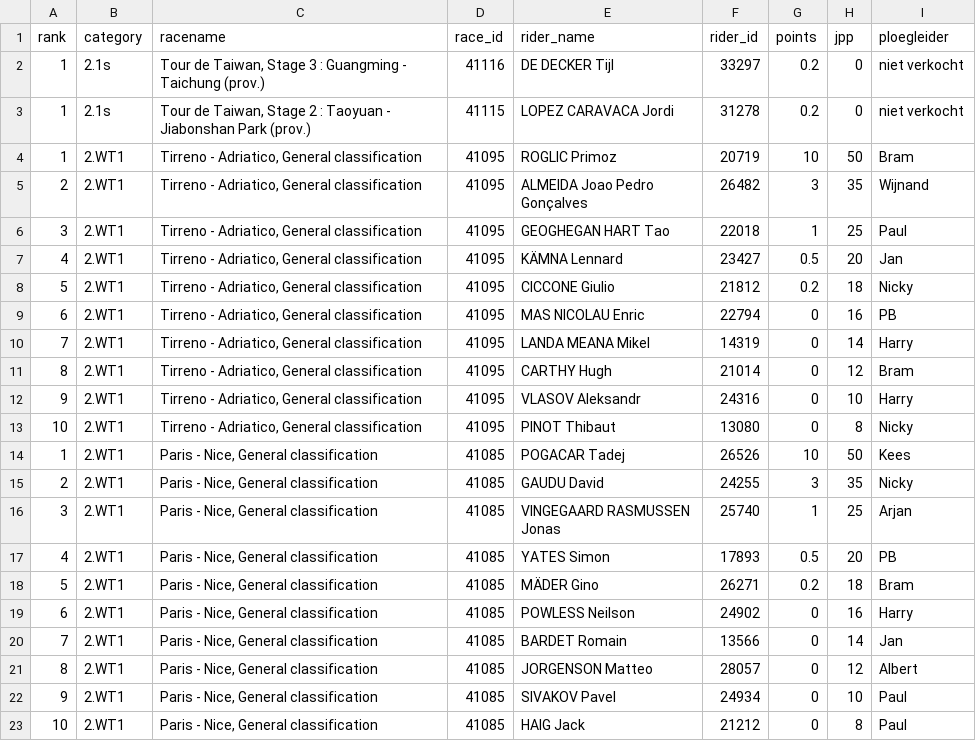
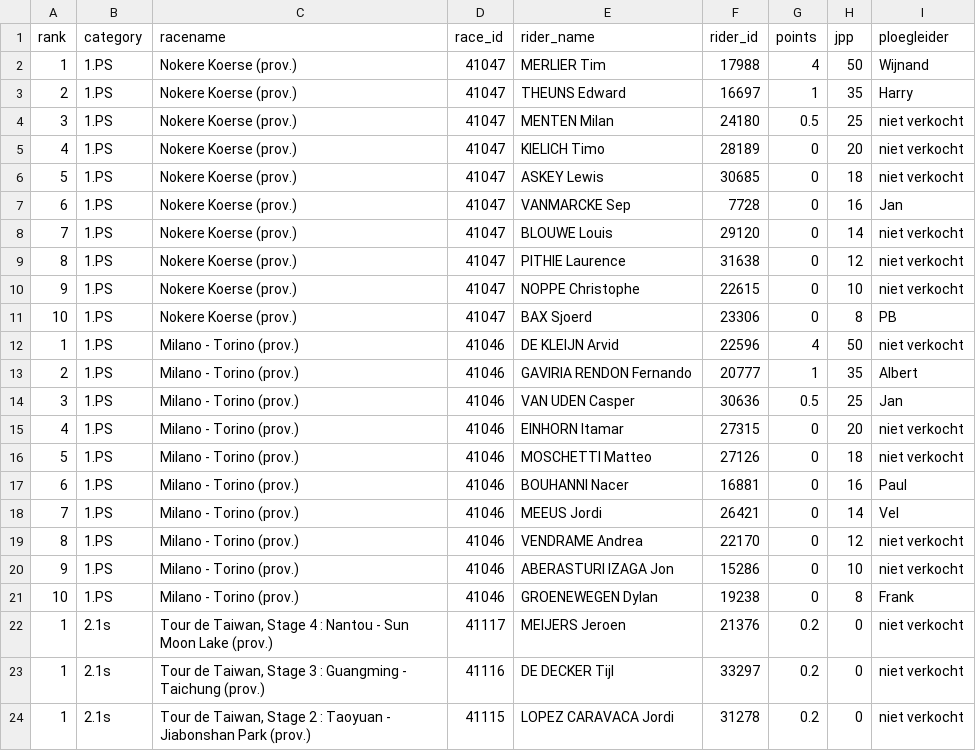
Before and after one commit to wijnandb/wielerspel2023, a CSV file: _data/results_with_points.csv, drawn as a sheet; only a part is shown; the shorter side is filled out with more unchanged rows; the diff names each change by its address in the sheet, - before the commit and + after, or states it on an @@ line.

Commit message:
Points processed at 2023-03-15T16:42:43

```diff
--- a/_data/results_with_points.csv
+++ b/_data/results_with_points.csv
+row 2: 1 | 1.PS | Nokere Koerse (prov.) | 41047 | MERLIER Tim | 17988 | 4 | 50 | Wijnand
+row 3: 2 | 1.PS | Nokere Koerse (prov.) | 41047 | THEUNS Edward | 16697 | 1 | 35 | Harry
+row 4: 3 | 1.PS | Nokere Koerse (prov.) | 41047 | MENTEN Milan | 24180 | 0.5 | 25 | niet verkocht
+row 5: 4 | 1.PS | Nokere Koerse (prov.) | 41047 | KIELICH Timo | 28189 | 0 | 20 | niet verkocht
+row 6: 5 | 1.PS | Nokere Koerse (prov.) | 41047 | ASKEY Lewis | 30685 | 0 | 18 | niet verkocht
+row 7: 6 | 1.PS | Nokere Koerse (prov.) | 41047 | VANMARCKE Sep | 7728 | 0 | 16 | Jan
+row 8: 7 | 1.PS | Nokere Koerse (prov.) | 41047 | BLOUWE Louis | 29120 | 0 | 14 | niet verkocht
+row 9: 8 | 1.PS | Nokere Koerse (prov.) | 41047 | PITHIE Laurence | 31638 | 0 | 12 | niet verkocht
+row 10: 9 | 1.PS | Nokere Koerse (prov.) | 41047 | NOPPE Christophe | 22615 | 0 | 10 | niet verkocht
+row 11: 10 | 1.PS | Nokere Koerse (prov.) | 41047 | BAX Sjoerd | 23306 | 0 | 8 | PB
+row 12: 1 | 1.PS | Milano - Torino (prov.) | 41046 | DE KLEIJN Arvid | 22596 | 4 | 50 | niet verkocht
+row 13: 2 | 1.PS | Milano - Torino (prov.) | 41046 | GAVIRIA RENDON Fernando | 20777 | 1 | 35 | Albert
+row 14: 3 | 1.PS | Milano - Torino (prov.) | 41046 | VAN UDEN Casper | 30636 | 0.5 | 25 | Jan
+row 15: 4 | 1.PS | Milano - Torino (prov.) | 41046 | EINHORN Itamar | 27315 | 0 | 20 | niet verkocht
+row 16: 5 | 1.PS | Milano - Torino (prov.) | 41046 | MOSCHETTI Matteo | 27126 | 0 | 18 | niet verkocht
+row 17: 6 | 1.PS | Milano - Torino (prov.) | 41046 | BOUHANNI Nacer | 16881 | 0 | 16 | Paul
+row 18: 7 | 1.PS | Milano - Torino (prov.) | 41046 | MEEUS Jordi | 26421 | 0 | 14 | Vel
+row 19: 8 | 1.PS | Milano - Torino (prov.) | 41046 | VENDRAME Andrea | 22170 | 0 | 12 | niet verkocht
+row 20: 9 | 1.PS | Milano - Torino (prov.) | 41046 | ABERASTURI IZAGA Jon | 15286 | 0 | 10 | niet verkocht
+row 21: 10 | 1.PS | Milano - Torino (prov.) | 41046 | GROENEWEGEN Dylan | 19238 | 0 | 8 | Frank
+row 22: 1 | 2.1s | Tour de Taiwan, Stage 4 : Nantou - Sun Moon Lake (prov.) | 41117 | MEIJERS Jeroen | 21376 | 0.2 | 0 | niet verkocht
```
Also changed, not shown: _data/latest_results_with_points.csv, _data/ploegleiders/harry.csv, 9 other files.
